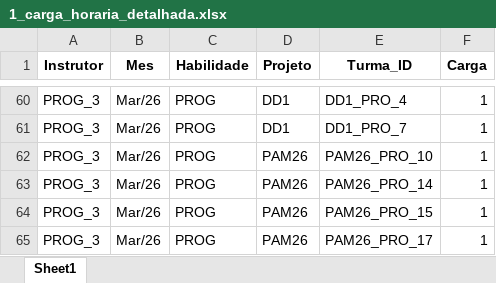
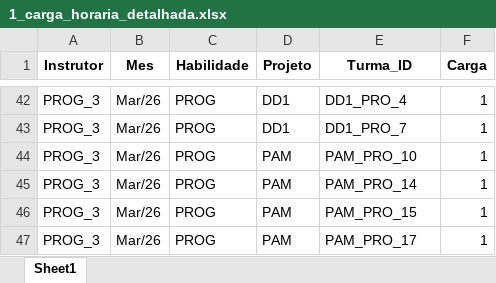
Before and after one commit to ffastIA/PlanejamentoTurmas, an Excel workbook: 1_carga_horaria_detalhada.xlsx, sheet Sheet1, drawn as a sheet; only a part is shown, gaps mark what is left out; values as stored, in another font and other column widths than the file's, no borders; addresses are those after the commit; the diff covers the shown part only; the diff names each change by its address in the sheet, - before the commit and + after, or states it on an @@ line.

```diff
--- a/1_carga_horaria_detalhada.xlsx (sheet Sheet1)
+++ b/1_carga_horaria_detalhada.xlsx (sheet Sheet1)
-D44:D47 (Projeto): PAM26
+D44:D47 (Projeto): PAM
-E44 (Turma_ID): PAM26_PRO_10
+E44 (Turma_ID): PAM_PRO_10
-E45 (Turma_ID): PAM26_PRO_14
+E45 (Turma_ID): PAM_PRO_14
-E46 (Turma_ID): PAM26_PRO_15
+E46 (Turma_ID): PAM_PRO_15
-E47 (Turma_ID): PAM26_PRO_17
+E47 (Turma_ID): PAM_PRO_17
```
Also changed, not shown: 18 removed rows and 52 edited cells elsewhere in this sheet, 2_consolidado_instrutor_projeto.xlsx, 10 other files.
